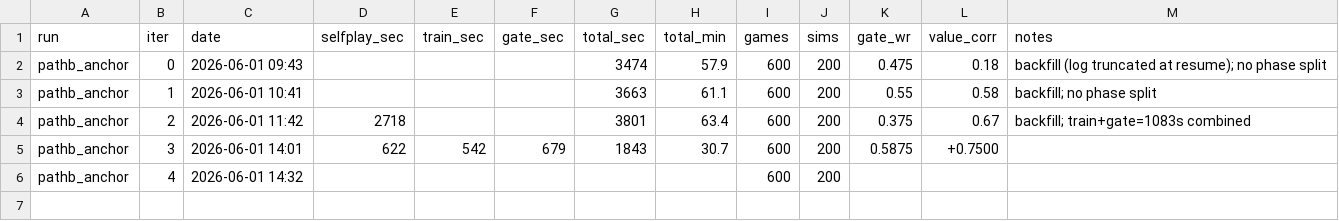
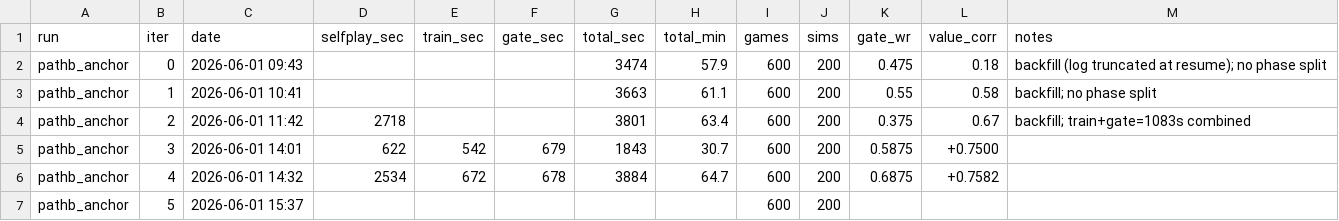
Before and after one commit to dentaljosh/carcassone, a CSV file: experiments/iter_timings.csv, drawn as a sheet.

```diff
--- a/experiments/iter_timings.csv
+++ b/experiments/iter_timings.csv
@@ -5,2 +5,3 @@ pathb_anchor,2,2026-06-01 11:42,2718,,,3801,63.4,600,200,0.375,0.67,backfill; tr
 pathb_anchor,3,2026-06-01 14:01,622,542,679,1843,30.7,600,200,0.5875,+0.7500,
-pathb_anchor,4,2026-06-01 14:32,,,,,,600,200,,,
+pathb_anchor,4,2026-06-01 14:32,2534,672,678,3884,64.7,600,200,0.6875,+0.7582,
+pathb_anchor,5,2026-06-01 15:37,,,,,,600,200,,,
```
Also changed, not shown: 1 other file.
